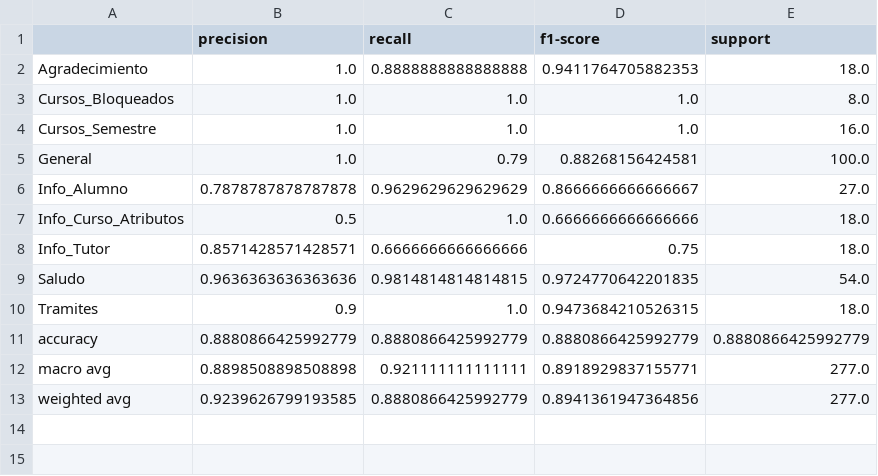
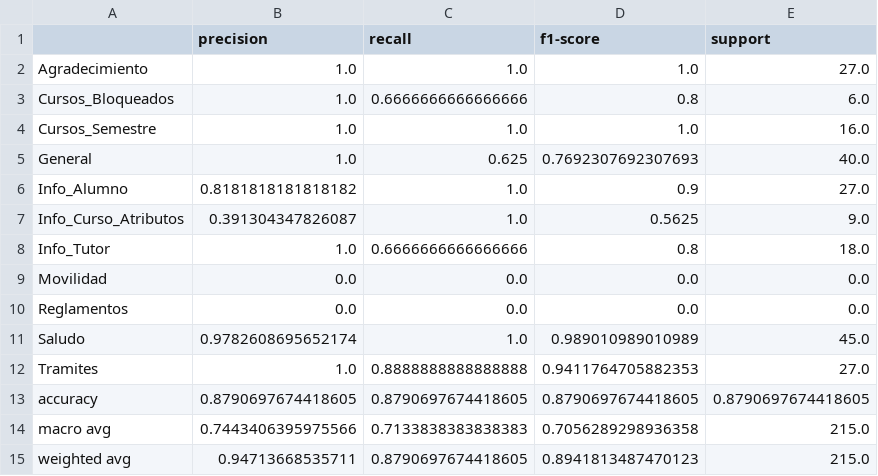
Before and after one commit to F4nk1/Chat-bot_IIS, a CSV file: results/reporte_clasificacion.csv, drawn as a sheet.

```diff
--- a/results/reporte_clasificacion.csv
+++ b/results/reporte_clasificacion.csv
@@ -1,13 +1,15 @@
 ,precision,recall,f1-score,support
-Agradecimiento,1.0,0.8888888888888888,0.9411764705882353,18.0
-Cursos_Bloqueados,1.0,1.0,1.0,8.0
+Agradecimiento,1.0,1.0,1.0,27.0
+Cursos_Bloqueados,1.0,0.6666666666666666,0.8,6.0
 Cursos_Semestre,1.0,1.0,1.0,16.0
-General,1.0,0.79,0.88268156424581,100.0
-Info_Alumno,0.7878787878787878,0.9629629629629629,0.8666666666666667,27.0
-Info_Curso_Atributos,0.5,1.0,0.6666666666666666,18.0
-Info_Tutor,0.8571428571428571,0.6666666666666666,0.75,18.0
-Saludo,0.9636363636363636,0.9814814814814815,0.9724770642201835,54.0
-Tramites,0.9,1.0,0.9473684210526315,18.0
-accuracy,0.8880866425992779,0.8880866425992779,0.8880866425992779,0.8880866425992779
-macro avg,0.8898508898508898,0.921111111111111,0.8918929837155771,277.0
-weighted avg,0.9239626799193585,0.8880866425992779,0.8941361947364856,277.0
+General,1.0,0.625,0.7692307692307693,40.0
+Info_Alumno,0.8181818181818182,1.0,0.9,27.0
+Info_Curso_Atributos,0.391304347826087,1.0,0.5625,9.0
+Info_Tutor,1.0,0.6666666666666666,0.8,18.0
+Movilidad,0.0,0.0,0.0,0.0
+Reglamentos,0.0,0.0,0.0,0.0
+Saludo,0.9782608695652174,1.0,0.989010989010989,45.0
+Tramites,1.0,0.8888888888888888,0.9411764705882353,27.0
+accuracy,0.8790697674418605,0.8790697674418605,0.8790697674418605,0.8790697674418605
+macro avg,0.7443406395975566,0.7133838383838383,0.7056289298936358,215.0
+weighted avg,0.94713668535711,0.8790697674418605,0.8941813487470123,215.0
```
Also changed, not shown: 25 other files.
